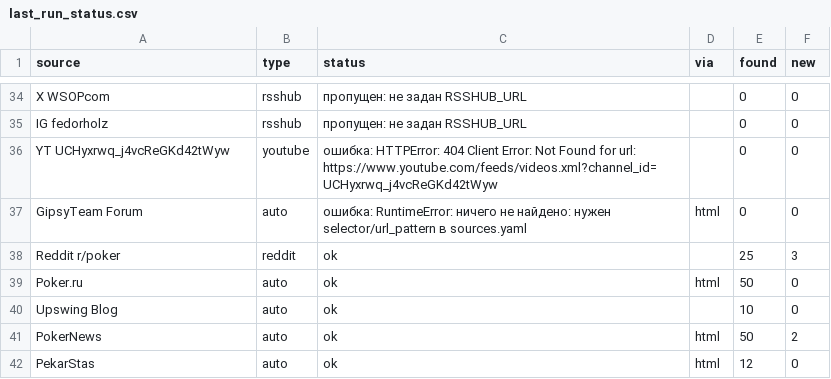
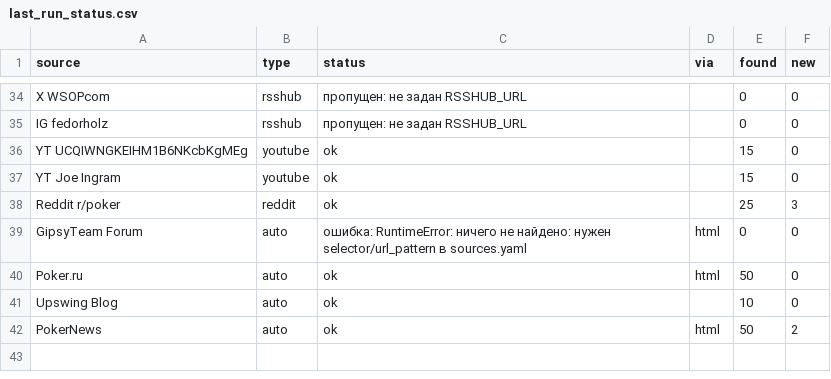
Before and after one commit to marta702/pokeroff-news, a CSV file: out/last_run_status.csv, drawn as a sheet; only a part is shown, gaps mark what is left out; the diff covers the shown part only.

```diff
--- a/out/last_run_status.csv
+++ b/out/last_run_status.csv
@@ -35,5 +35,6 @@ X WSOPcom,rsshub,пропущен: не задан RSSHUB_URL,,0,0
 IG fedorholz,rsshub,пропущен: не задан RSSHUB_URL,,0,0
-YT UCHyxrwq_j4vcReGKd42tWyw,youtube,ошибка: HTTPError: 404 Client Error: Not Found for url: https://www.youtube.com/feeds/videos.xml?channel_id=UCHyxrwq_j4vcReGKd42tWyw,,0,0
+YT UCQIWNGKEIHM1B6NKcbKgMEg,youtube,ok,,15,0
+YT Joe Ingram,youtube,ok,,15,0
+Reddit r/poker,reddit,ok,,25,3
 GipsyTeam Forum,auto,ошибка: RuntimeError: ничего не найдено: нужен selector/url_pattern в sources.yaml,html,0,0
-Reddit r/poker,reddit,ok,,25,3
 Poker.ru,auto,ok,html,50,0
@@ -41,2 +42 @@ Upswing Blog,auto,ok,,10,0
 PokerNews,auto,ok,html,50,2
-PekarStas,auto,ok,html,12,0
```
Also changed, not shown: 3 added rows, 3 removed rows, 2 moved rows and 5 edited cells elsewhere in this file, 2 other files.
